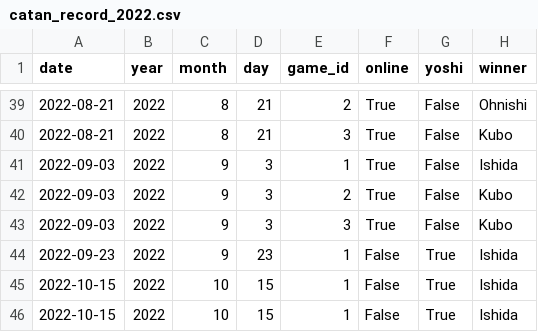
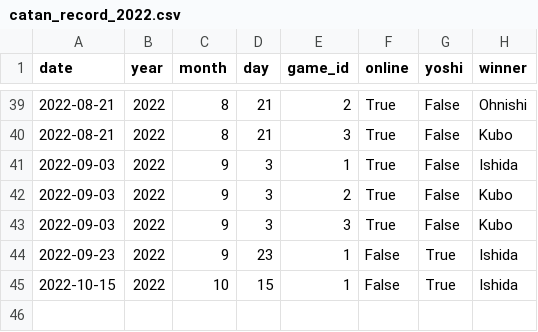
Before and after one commit to kuboyoo/CatanStats, a CSV file: catan_record_2022.csv, drawn as a sheet; only a part is shown, gaps mark what is left out; the diff names each change by its address in the sheet, - before the commit and + after, or states it on an @@ line.

Commit message:
Update all record

```diff
--- a/catan_record_2022.csv
+++ b/catan_record_2022.csv
-row 46: 2022-10-15 | 2022 | 10 | 15 | 1 | False | True | Ishida
```
Also changed, not shown: catan_record_all.csv, 6 other files.
